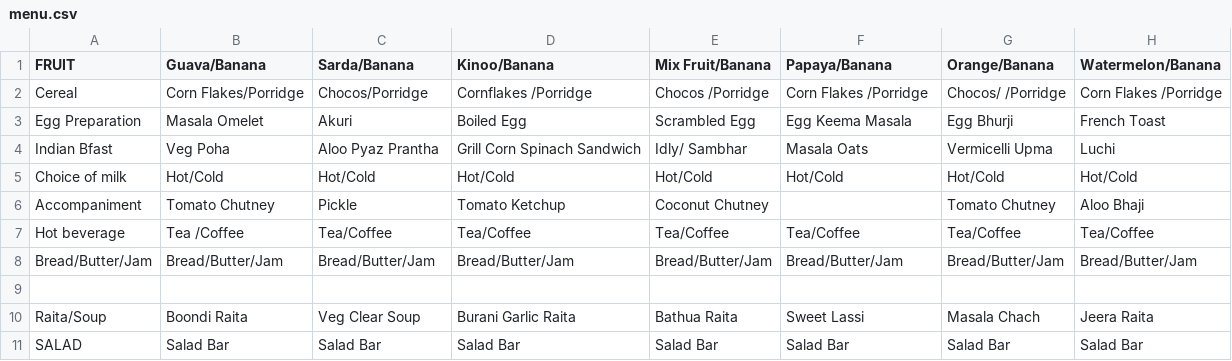
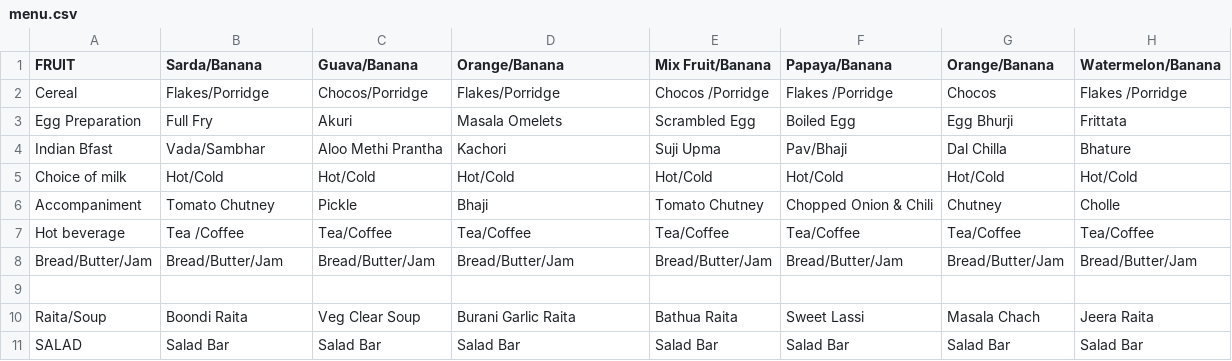
Before and after one commit to agdhruv/shuttle-bot, a CSV file: menu.csv, drawn as a sheet; only a part is shown; removed rows and columns are numbered as before the commit, all else as after; the diff covers the shown part only; the diff names each change by its address in the sheet, - before the commit and + after, or states it on an @@ line.

```diff
--- a/menu.csv
+++ b/menu.csv
-B1: Guava/Banana
+B1: Sarda/Banana
-C1: Sarda/Banana
+C1: Guava/Banana
-D1: Kinoo/Banana
+D1: Orange/Banana
-B2 (Sarda/Banana): Corn Flakes/Porridge
+B2 (Sarda/Banana): Flakes/Porridge
-D2 (Orange/Banana): Cornflakes /Porridge
+D2 (Orange/Banana): Flakes/Porridge
-F2 (Papaya/Banana): Corn Flakes /Porridge
+F2 (Papaya/Banana): Flakes /Porridge
-G2 (Orange/Banana): Chocos/ /Porridge
+G2 (Orange/Banana): Chocos
-H2 (Watermelon/Banana): Corn Flakes /Porridge
+H2 (Watermelon/Banana): Flakes /Porridge
-B3 (Sarda/Banana): Masala Omelet
+B3 (Sarda/Banana): Full Fry
-D3 (Orange/Banana): Boiled Egg
+D3 (Orange/Banana): Masala Omelets
-F3 (Papaya/Banana): Egg Keema Masala
+F3 (Papaya/Banana): Boiled Egg
-H3 (Watermelon/Banana): French Toast
+H3 (Watermelon/Banana): Frittata
-row 4: Indian Bfast | Veg Poha | Aloo Pyaz Prantha | Grill Corn Spinach Sandwich | Idly/ Sambhar | Masala Oats | Vermicelli Upma | Luchi
+row 4: Indian Bfast | Vada/Sambhar | Aloo Methi Prantha | Kachori | Suji Upma | Pav/Bhaji | Dal Chilla | Bhature
-D6 (Orange/Banana): Tomato Ketchup
+D6 (Orange/Banana): Bhaji
-E6 (Mix Fruit/Banana): Coconut Chutney
+E6 (Mix Fruit/Banana): Tomato Chutney
-F6 (Papaya/Banana): (empty)
+F6 (Papaya/Banana): Chopped Onion & Chili
-G6 (Orange/Banana): Tomato Chutney
+G6 (Orange/Banana): Chutney
-H6 (Watermelon/Banana): Aloo Bhaji
+H6 (Watermelon/Banana): Cholle
```
Also changed, not shown: 1 added row, 1 removed row and 58 edited cells elsewhere in this file.
